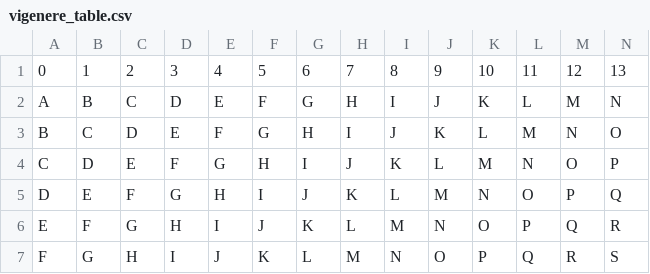
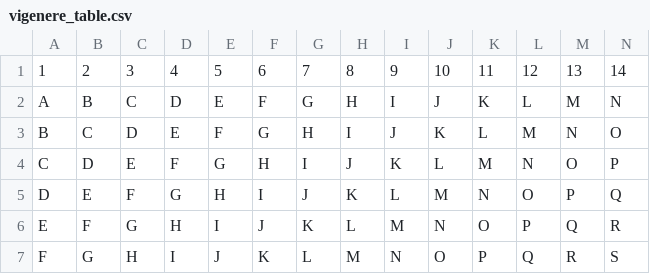
Before and after one commit to kfmh/fundamentals, a CSV file: sandbox/doors_dir/vigenere_table.csv, drawn as a sheet; only a part is shown; removed rows and columns are numbered as before the commit, all else as after; rows hold the shown columns only; the diff names each change by its address in the sheet, - before the commit and + after, or states it on an @@ line.

Commit message:
Doors-Cicada15, challenge 1-5 complete

```diff
--- a/sandbox/doors_dir/vigenere_table.csv
+++ b/sandbox/doors_dir/vigenere_table.csv
-row 1: 0 | 1 | 2 | 3 | 4 | 5 | 6 | 7 | 8 | 9 | 10 | 11 | 12 | 13
+row 1: 1 | 2 | 3 | 4 | 5 | 6 | 7 | 8 | 9 | 10 | 11 | 12 | 13 | 14
```
Also changed, not shown: 3 other files.
